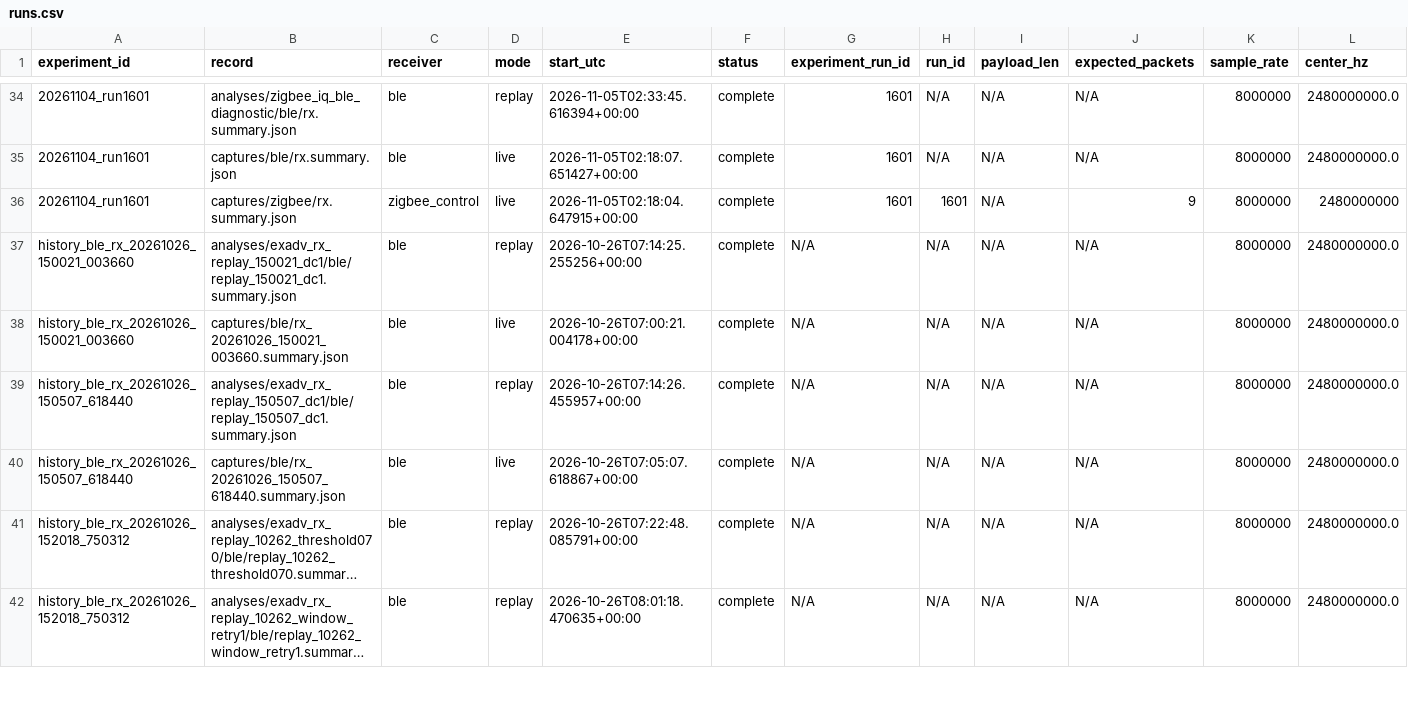
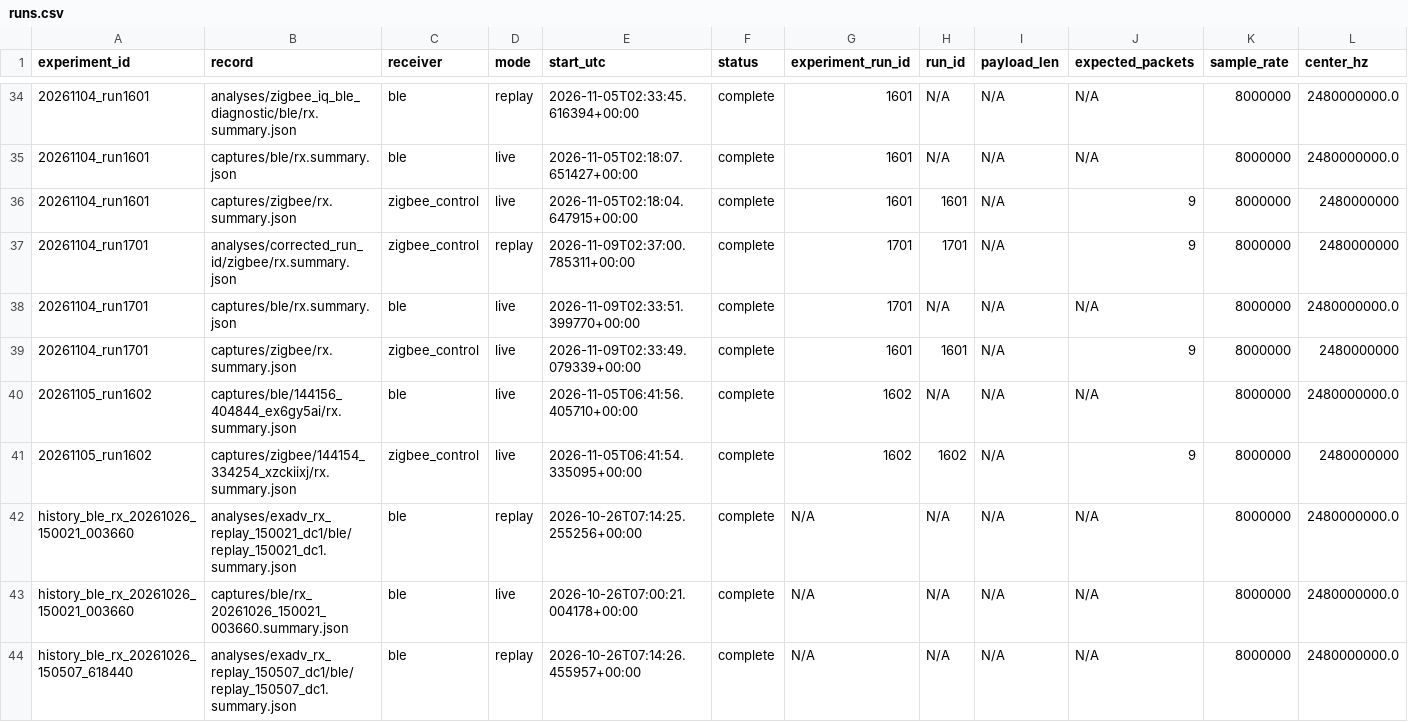
Before and after one commit to JIDA114514/B2Z, a CSV file: python/experiments/runs.csv, drawn as a sheet; only a part is shown, gaps mark what is left out; the shorter side is filled out with more unchanged rows; long unchanged cells end in …; rows hold the shown columns only; the diff names each change by its address in the sheet, - before the commit and + after, or states it on an @@ line.

```diff
--- a/python/experiments/runs.csv
+++ b/python/experiments/runs.csv
+row 37: 20261104_run1701 | analyses/corrected_run_id/zigbee/rx.summary.json | zigbee_control | replay | 2026-11-09T02:37:00.785311+00:00 | complete | 1701 | 1701 | N/A | 9 | 8000000 | 2480000000
+row 38: 20261104_run1701 | captures/ble/rx.summary.json | ble | live | 2026-11-09T02:33:51.399770+00:00 | complete | 1701 | N/A | N/A | N/A | 8000000 | 2480000000.0
+row 39: 20261104_run1701 | captures/zigbee/rx.summary.json | zigbee_control | live | 2026-11-09T02:33:49.079339+00:00 | complete | 1601 | 1601 | N/A | 9 | 8000000 | 2480000000
+row 40: 20261105_run1602 | captures/ble/144156_404844_ex6gy5ai/rx.summary.json | ble | live | 2026-11-05T06:41:56.405710+00:00 | complete | 1602 | N/A | N/A | N/A | 8000000 | 2480000000.0
+row 41: 20261105_run1602 | captures/zigbee/144154_334254_xzckiixj/rx.summary.json | zigbee_control | live | 2026-11-05T06:41:54.335095+00:00 | complete | 1602 | 1602 | N/A | 9 | 8000000 | 2480000000
```
Also changed, not shown: python/experiments/artifacts.csv, python/experiments/index.csv, 49 other files.
